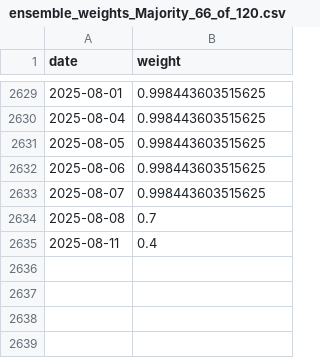
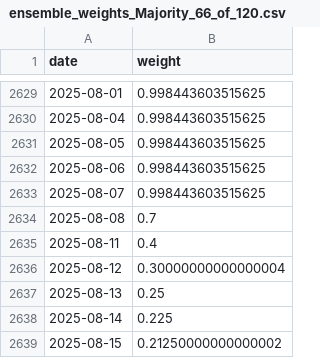
Before and after one commit to NGLemon03/SSS096, a CSV file: sss_backtest_outputs/ensemble_weights_Majority_66_of_120.csv, drawn as a sheet; only a part is shown, gaps mark what is left out; the diff names each change by its address in the sheet, - before the commit and + after, or states it on an @@ line.

```diff
--- a/sss_backtest_outputs/ensemble_weights_Majority_66_of_120.csv
+++ b/sss_backtest_outputs/ensemble_weights_Majority_66_of_120.csv
+row 2636: 2025-08-12 | 0.30000000000000004
+row 2637: 2025-08-13 | 0.25
+row 2638: 2025-08-14 | 0.225
+row 2639: 2025-08-15 | 0.21250000000000002
```
Also changed, not shown: sss_backtest_outputs/ensemble_equity_Majority_66_of_120.csv, sss_backtest_outputs/ensemble_summary.csv, 17 other files.
